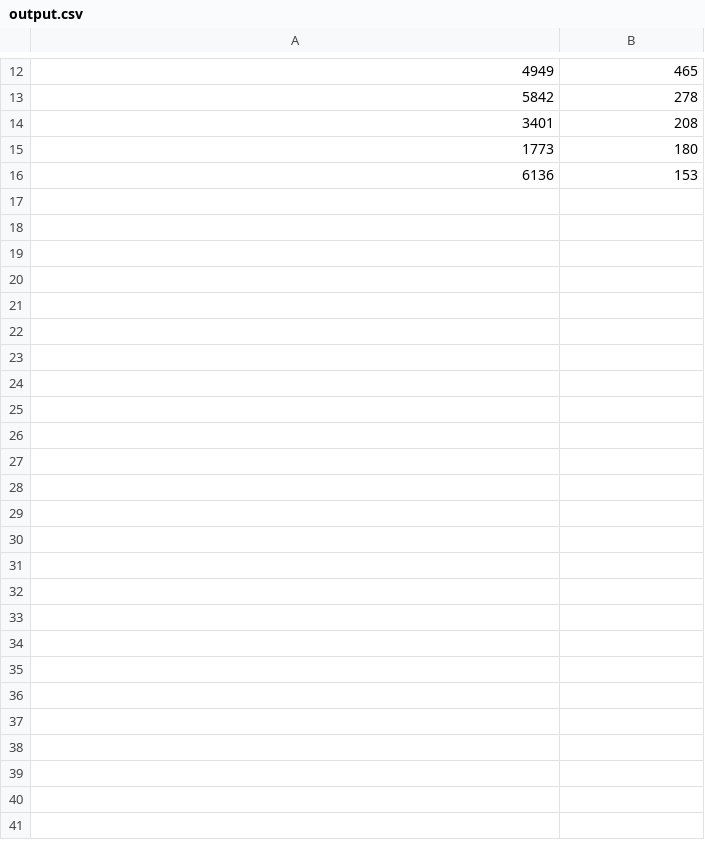
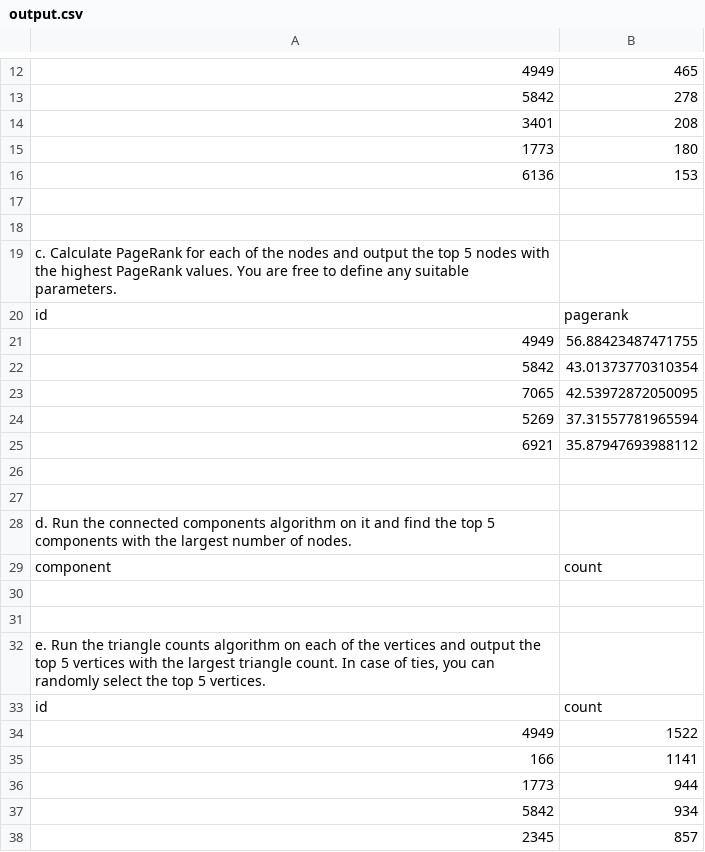
Before and after one commit to SohaWithAnS/BigData_Assign3, a CSV file: output.csv, drawn as a sheet; only a part is shown, gaps mark what is left out; the diff names each change by its address in the sheet, - before the commit and + after, or states it on an @@ line.

Commit message:
upload output

```diff
--- a/output.csv
+++ b/output.csv
+row 17: (empty)
+row 18: (empty)
+row 19: c. Calculate PageRank for each of the nodes and output the top 5 nodes with the highest PageRank values. You are free to define any suitable parameters.
+row 20: id | pagerank
+row 21: 4949 | 56.88423487471755
+row 22: 5842 | 43.01373770310354
+row 23: 7065 | 42.53972872050095
+row 24: 5269 | 37.31557781965594
+row 25: 6921 | 35.87947693988112
+row 26: (empty)
+row 27: (empty)
+row 28: d. Run the connected components algorithm on it and find the top 5 components with the largest number of nodes.
+row 29: component | count
+row 30: (empty)
+row 31: (empty)
+row 32: e. Run the triangle counts algorithm on each of the vertices and output the top 5 vertices with the largest triangle count. In case of ties, you can randomly select the top 5 vertices.
+row 33: id | count
+row 34: 4949 | 1522
+row 35: 166 | 1141
+row 36: 1773 | 944
+row 37: 5842 | 934
+row 38: 2345 | 857
```
